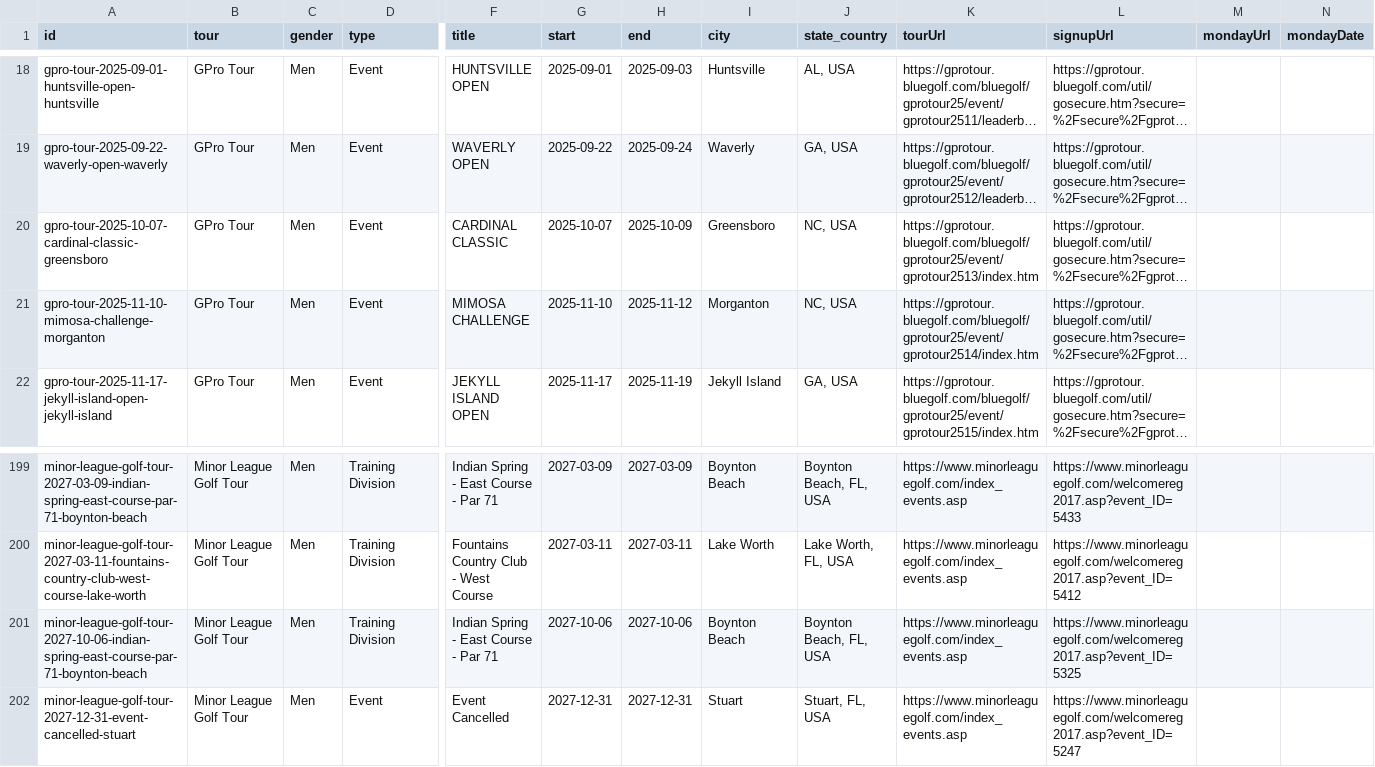
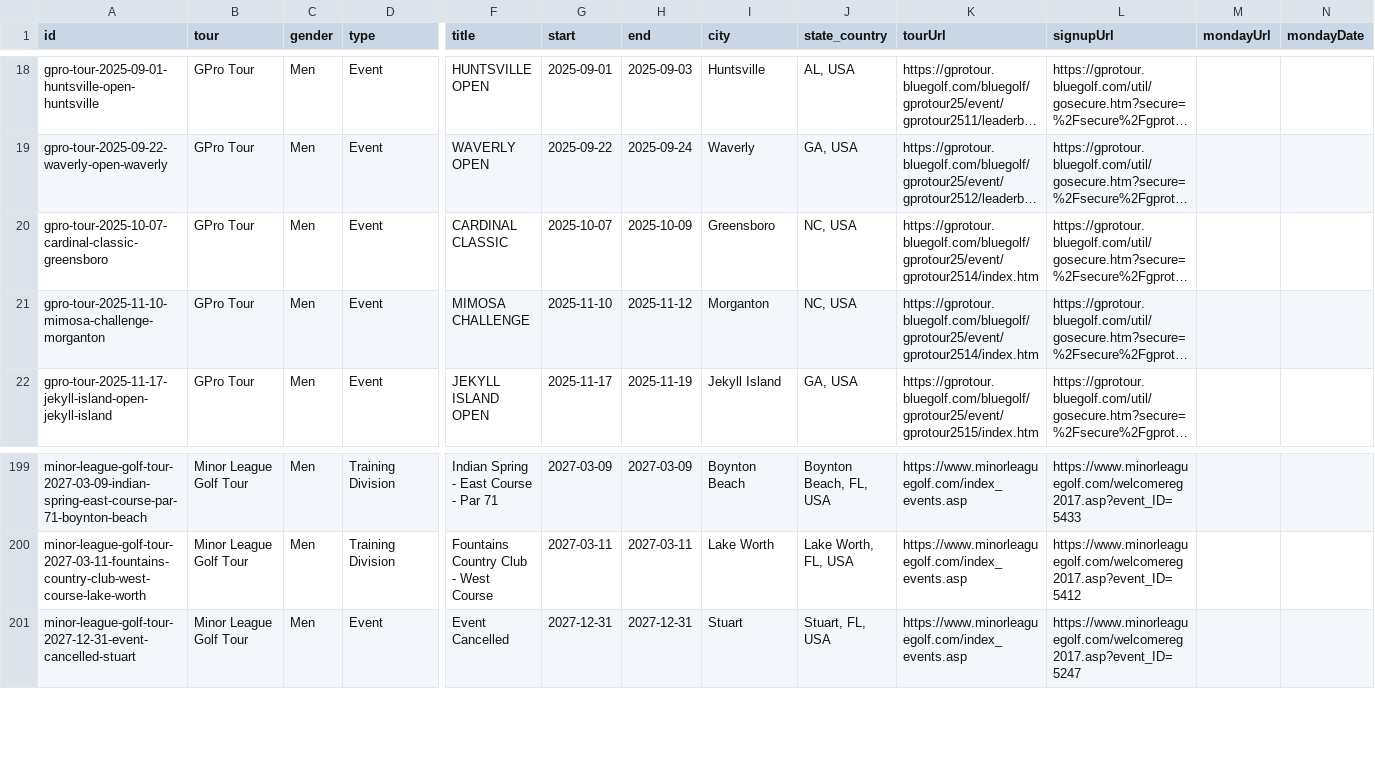
Before and after one commit to pbh007/propath-data, a CSV file: data/ProPath-MiniTour2026-MasterEvents.csv, drawn as a sheet; only a part is shown, gaps mark what is left out; long unchanged cells end in …; rows hold the shown columns only; the diff names each change by its address in the sheet, - before the commit and + after, or states it on an @@ line.

```diff
--- a/data/ProPath-MiniTour2026-MasterEvents.csv
+++ b/data/ProPath-MiniTour2026-MasterEvents.csv
-K20 (tourUrl): https://gprotour.bluegolf.com/bluegolf/gprotour25/event/gprotour2513/index.htm
+K20 (tourUrl): https://gprotour.bluegolf.com/bluegolf/gprotour25/event/gprotour2514/index.htm
-row 201: minor-league-golf-tour-2027-10-06-indian-spring-east-course-par-71-boynton-beach | Minor League Golf Tour | Men | Training Division | Indian Spring - East Course - Par 71 | 2027-10-06 | 2027-10-06 | Boynton Beach | Boynton Beach, FL, USA | https://www.minorleaguegolf.com/index_events.asp | https://www.minorleaguegolf.com/welcomereg2017.asp?event_ID=5325
```
Also changed, not shown: data/_incoming_gpro.csv, data/_incoming_mlgt_upcoming.csv.
